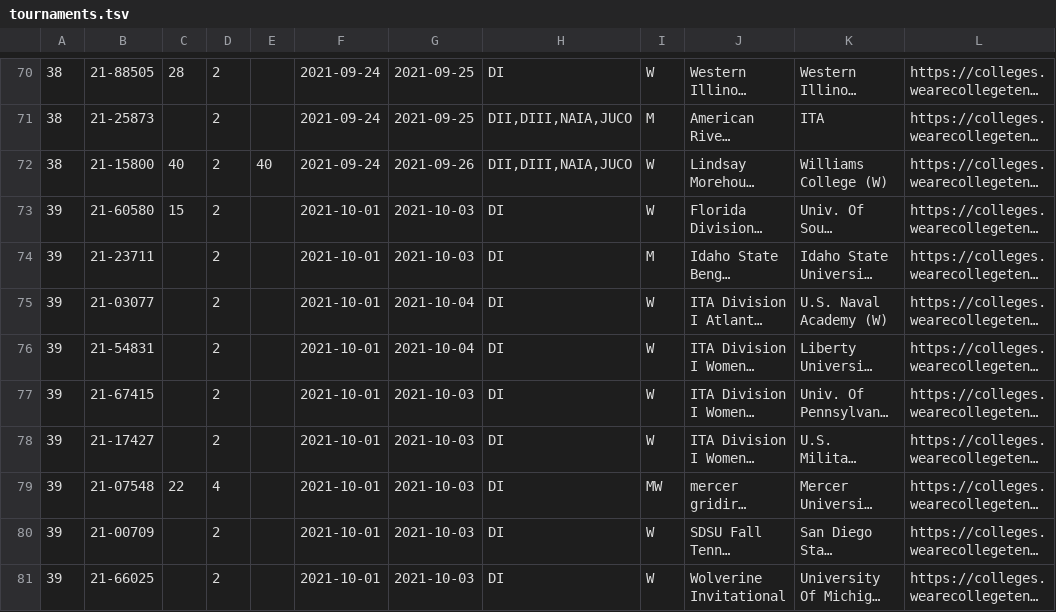
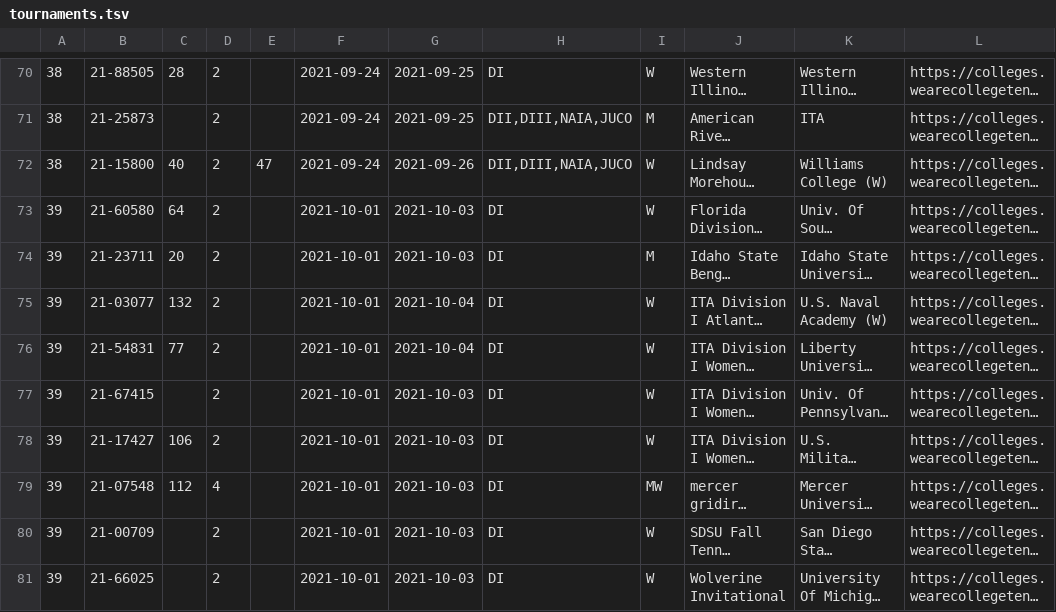
Before and after one commit to slam10s/college-data, a TSV file: 2021-22/tournaments.tsv, drawn as a sheet; only a part is shown, gaps mark what is left out; long unchanged cells end in …; the diff covers the shown part only; the diff names each change by its address in the sheet, - before the commit and + after, or states it on an @@ line.

```diff
--- a/2021-22/tournaments.tsv
+++ b/2021-22/tournaments.tsv
-E72: 40
+E72: 47
-C73: 15
+C73: 64
-C74: (empty)
+C74: 20
-C75: (empty)
+C75: 132
-C76: (empty)
+C76: 77
-C78: (empty)
+C78: 106
-C79: 22
+C79: 112
```
Also changed, not shown: 22 edited cells elsewhere in this file, 2021-22/events.tsv, 2021-22/men-doubles.tsv, 4 other files.
